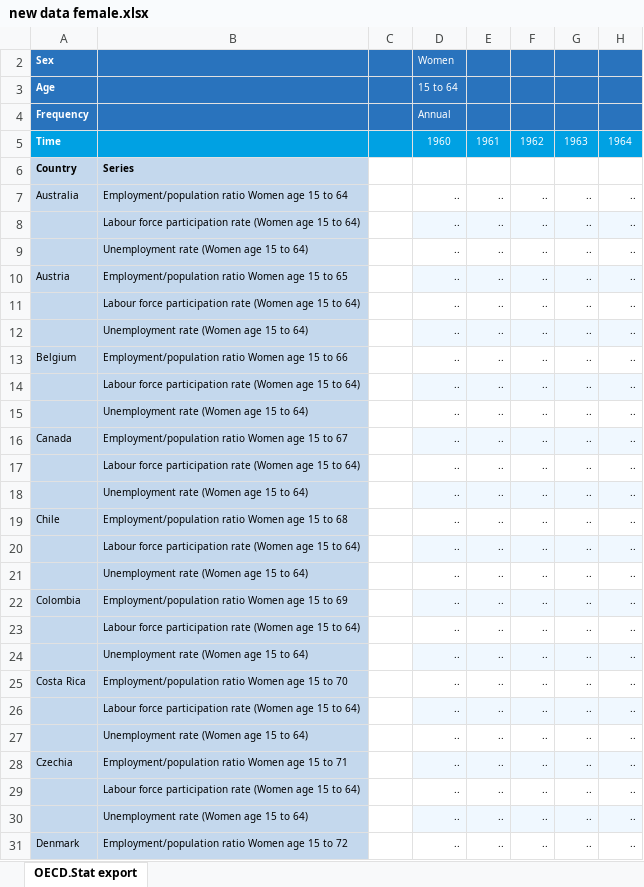
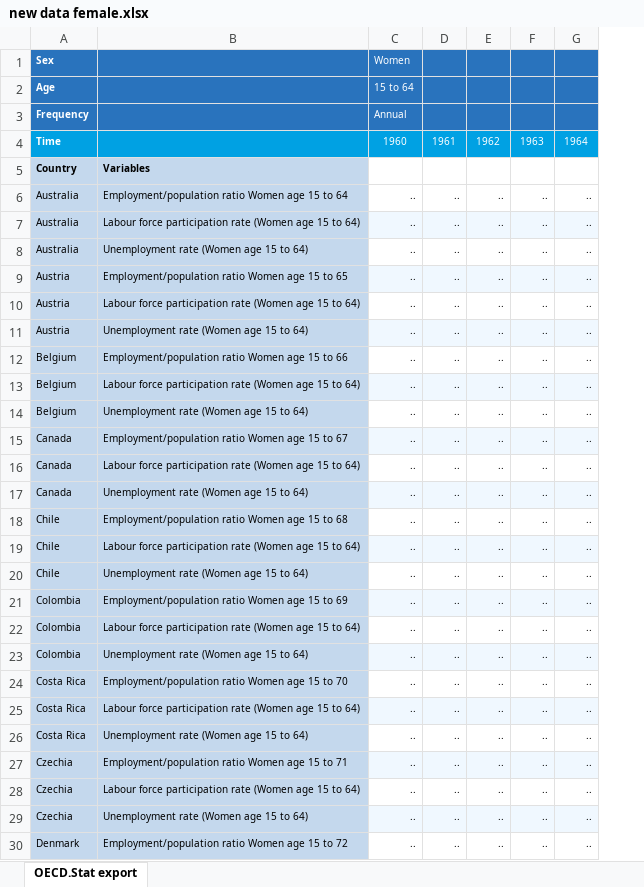
Before and after one commit to Jacopo21/MA_Thesis, an Excel workbook: Datasets/new data female.xlsx, sheet OECD.Stat export, drawn as a sheet; only a part is shown; values as stored, in another font and other column widths than the file's, no borders; removed rows and columns are numbered as before the commit, all else as after; the diff covers the shown part only; the diff names each change by its address in the sheet, - before the commit and + after, or states it on an @@ line.

```diff
--- a/Datasets/new data female.xlsx (sheet OECD.Stat export)
+++ b/Datasets/new data female.xlsx (sheet OECD.Stat export)
-column C, empty
-B5: Series
+B5: Variables
-A7:A8: (empty)
+A7:A8: Australia
-A10:A11: (empty)
+A10:A11: Austria
-A13:A14: (empty)
+A13:A14: Belgium
-A16:A17: (empty)
+A16:A17: Canada
-A19:A20: (empty)
+A19:A20: Chile
-A22:A23: (empty)
+A22:A23: Colombia
-A25:A26: (empty)
+A25:A26: Costa Rica
-A28:A29: (empty)
+A28:A29: Czechia
```
Also changed, not shown: 1 removed row and 102 edited cells elsewhere in this sheet, hidden cells, Datasets/real average annual wage growth.xlsx, 14 other files.
